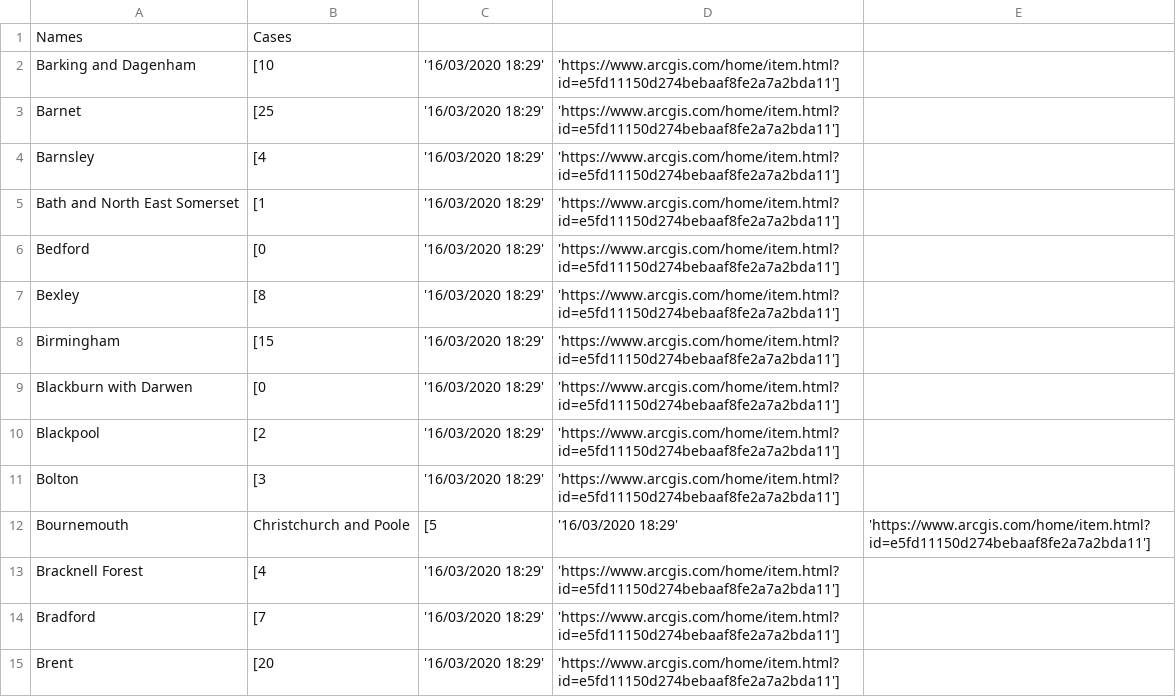
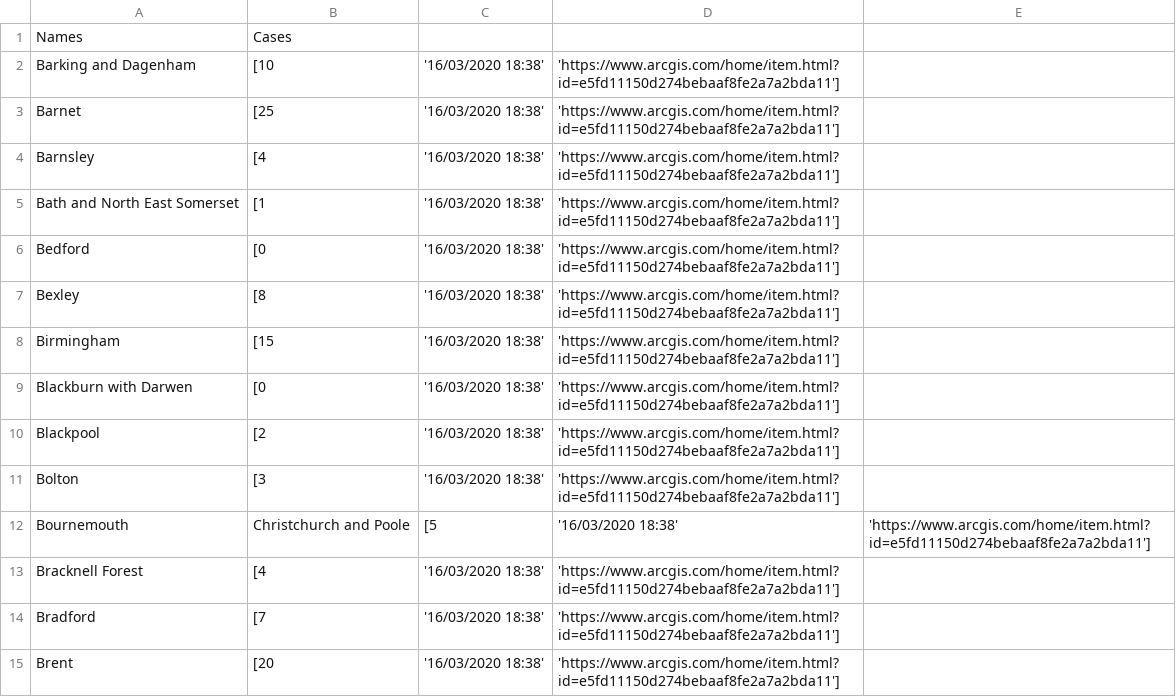
Before and after one commit to nCov19-DataPoints/nCov19-DataPoints.github.io, a CSV file: UK/ncov19.csv, drawn as a sheet; only a part is shown; the diff covers the shown part only.

```diff
--- a/UK/ncov19.csv
+++ b/UK/ncov19.csv
@@ -1,15 +1,15 @@
 Names,Cases
-Barking and Dagenham,[10, '16/03/2020 18:29', 'https://www.arcgis.com/home/item.html?id=e5fd11150d274bebaaf8fe2a7a2bda11']
-Barnet,[25, '16/03/2020 18:29', 'https://www.arcgis.com/home/item.html?id=e5fd11150d274bebaaf8fe2a7a2bda11']
-Barnsley,[4, '16/03/2020 18:29', 'https://www.arcgis.com/home/item.html?id=e5fd11150d274bebaaf8fe2a7a2bda11']
-Bath and North East Somerset,[1, '16/03/2020 18:29', 'https://www.arcgis.com/home/item.html?id=e5fd11150d274bebaaf8fe2a7a2bda11']
-Bedford,[0, '16/03/2020 18:29', 'https://www.arcgis.com/home/item.html?id=e5fd11150d274bebaaf8fe2a7a2bda11']
-Bexley,[8, '16/03/2020 18:29', 'https://www.arcgis.com/home/item.html?id=e5fd11150d274bebaaf8fe2a7a2bda11']
-Birmingham,[15, '16/03/2020 18:29', 'https://www.arcgis.com/home/item.html?id=e5fd11150d274bebaaf8fe2a7a2bda11']
-Blackburn with Darwen,[0, '16/03/2020 18:29', 'https://www.arcgis.com/home/item.html?id=e5fd11150d274bebaaf8fe2a7a2bda11']
-Blackpool,[2, '16/03/2020 18:29', 'https://www.arcgis.com/home/item.html?id=e5fd11150d274bebaaf8fe2a7a2bda11']
-Bolton,[3, '16/03/2020 18:29', 'https://www.arcgis.com/home/item.html?id=e5fd11150d274bebaaf8fe2a7a2bda11']
-Bournemouth, Christchurch and Poole,[5, '16/03/2020 18:29', 'https://www.arcgis.com/home/item.html?id=e5fd11150d274bebaaf8fe2a7a2bda11']
-Bracknell Forest,[4, '16/03/2020 18:29', 'https://www.arcgis.com/home/item.html?id=e5fd11150d274bebaaf8fe2a7a2bda11']
-Bradford,[7, '16/03/2020 18:29', 'https://www.arcgis.com/home/item.html?id=e5fd11150d274bebaaf8fe2a7a2bda11']
-Brent,[20, '16/03/2020 18:29', 'https://www.arcgis.com/home/item.html?id=e5fd11150d274bebaaf8fe2a7a2bda11']
+Barking and Dagenham,[10, '16/03/2020 18:38', 'https://www.arcgis.com/home/item.html?id=e5fd11150d274bebaaf8fe2a7a2bda11']
+Barnet,[25, '16/03/2020 18:38', 'https://www.arcgis.com/home/item.html?id=e5fd11150d274bebaaf8fe2a7a2bda11']
+Barnsley,[4, '16/03/2020 18:38', 'https://www.arcgis.com/home/item.html?id=e5fd11150d274bebaaf8fe2a7a2bda11']
+Bath and North East Somerset,[1, '16/03/2020 18:38', 'https://www.arcgis.com/home/item.html?id=e5fd11150d274bebaaf8fe2a7a2bda11']
+Bedford,[0, '16/03/2020 18:38', 'https://www.arcgis.com/home/item.html?id=e5fd11150d274bebaaf8fe2a7a2bda11']
+Bexley,[8, '16/03/2020 18:38', 'https://www.arcgis.com/home/item.html?id=e5fd11150d274bebaaf8fe2a7a2bda11']
+Birmingham,[15, '16/03/2020 18:38', 'https://www.arcgis.com/home/item.html?id=e5fd11150d274bebaaf8fe2a7a2bda11']
+Blackburn with Darwen,[0, '16/03/2020 18:38', 'https://www.arcgis.com/home/item.html?id=e5fd11150d274bebaaf8fe2a7a2bda11']
+Blackpool,[2, '16/03/2020 18:38', 'https://www.arcgis.com/home/item.html?id=e5fd11150d274bebaaf8fe2a7a2bda11']
+Bolton,[3, '16/03/2020 18:38', 'https://www.arcgis.com/home/item.html?id=e5fd11150d274bebaaf8fe2a7a2bda11']
+Bournemouth, Christchurch and Poole,[5, '16/03/2020 18:38', 'https://www.arcgis.com/home/item.html?id=e5fd11150d274bebaaf8fe2a7a2bda11']
+Bracknell Forest,[4, '16/03/2020 18:38', 'https://www.arcgis.com/home/item.html?id=e5fd11150d274bebaaf8fe2a7a2bda11']
+Bradford,[7, '16/03/2020 18:38', 'https://www.arcgis.com/home/item.html?id=e5fd11150d274bebaaf8fe2a7a2bda11']
+Brent,[20, '16/03/2020 18:38', 'https://www.arcgis.com/home/item.html?id=e5fd11150d274bebaaf8fe2a7a2bda11']
```
Also changed, not shown: 135 edited cells elsewhere in this file, 2 other files.
